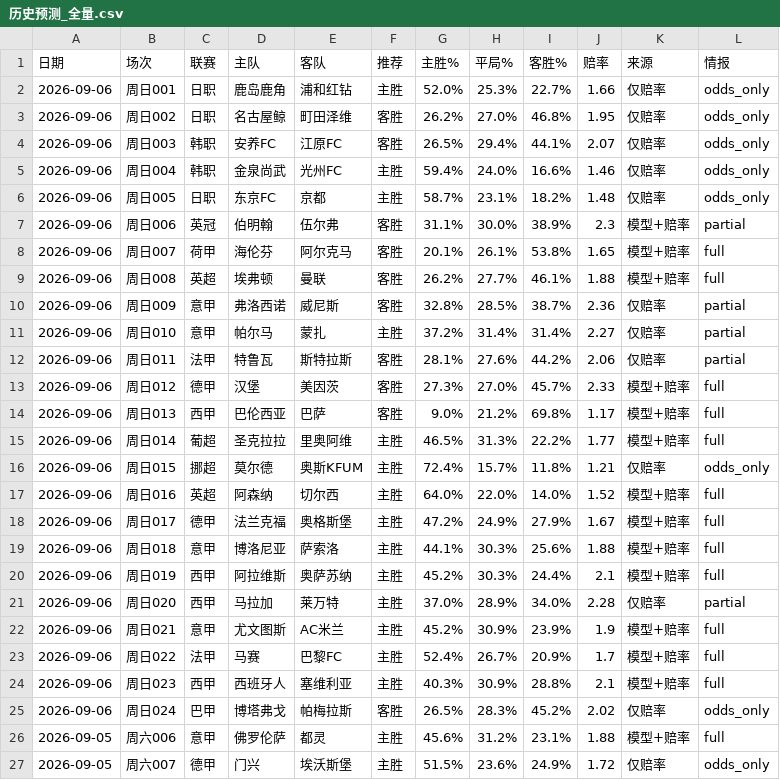
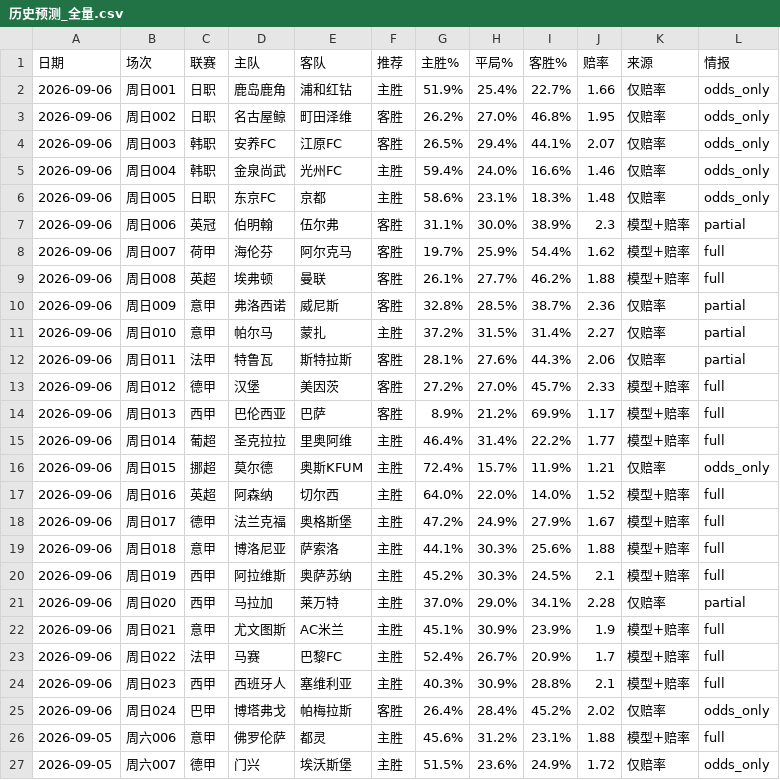
Before and after one commit to wanglin-777/jc-football, a CSV file: data/history_csv/历史预测_全量.csv, drawn as a sheet; only a part is shown.

```diff
--- a/data/history_csv/历史预测_全量.csv
+++ b/data/history_csv/历史预测_全量.csv
@@ -1,3 +1,3 @@
 日期,场次,联赛,主队,客队,推荐,主胜%,平局%,客胜%,赔率,来源,情报
-2026-09-06,周日001,日职,鹿岛鹿角,浦和红钻,主胜,52.0%,25.3%,22.7%,1.66,仅赔率,odds_only
+2026-09-06,周日001,日职,鹿岛鹿角,浦和红钻,主胜,51.9%,25.4%,22.7%,1.66,仅赔率,odds_only
 2026-09-06,周日002,日职,名古屋鲸,町田泽维,客胜,26.2%,27.0%,46.8%,1.95,仅赔率,odds_only
@@ -5,13 +5,13 @@
 2026-09-06,周日004,韩职,金泉尚武,光州FC,主胜,59.4%,24.0%,16.6%,1.46,仅赔率,odds_only
-2026-09-06,周日005,日职,东京FC,京都,主胜,58.7%,23.1%,18.2%,1.48,仅赔率,odds_only
+2026-09-06,周日005,日职,东京FC,京都,主胜,58.6%,23.1%,18.3%,1.48,仅赔率,odds_only
 2026-09-06,周日006,英冠,伯明翰,伍尔弗,客胜,31.1%,30.0%,38.9%,2.3,模型+赔率,partial
-2026-09-06,周日007,荷甲,海伦芬,阿尔克马,客胜,20.1%,26.1%,53.8%,1.65,模型+赔率,full
-2026-09-06,周日008,英超,埃弗顿,曼联,客胜,26.2%,27.7%,46.1%,1.88,模型+赔率,full
+2026-09-06,周日007,荷甲,海伦芬,阿尔克马,客胜,19.7%,25.9%,54.4%,1.62,模型+赔率,full
+2026-09-06,周日008,英超,埃弗顿,曼联,客胜,26.1%,27.7%,46.2%,1.88,模型+赔率,full
 2026-09-06,周日009,意甲,弗洛西诺,威尼斯,客胜,32.8%,28.5%,38.7%,2.36,仅赔率,partial
-2026-09-06,周日010,意甲,帕尔马,蒙扎,主胜,37.2%,31.4%,31.4%,2.27,仅赔率,partial
-2026-09-06,周日011,法甲,特鲁瓦,斯特拉斯,客胜,28.1%,27.6%,44.2%,2.06,仅赔率,partial
-2026-09-06,周日012,德甲,汉堡,美因茨,客胜,27.3%,27.0%,45.7%,2.33,模型+赔率,full
-2026-09-06,周日013,西甲,巴伦西亚,巴萨,客胜,9.0%,21.2%,69.8%,1.17,模型+赔率,full
-2026-09-06,周日014,葡超,圣克拉拉,里奥阿维,主胜,46.5%,31.3%,22.2%,1.77,模型+赔率,full
-2026-09-06,周日015,挪超,莫尔德,奥斯KFUM,主胜,72.4%,15.7%,11.8%,1.21,仅赔率,odds_only
+2026-09-06,周日010,意甲,帕尔马,蒙扎,主胜,37.2%,31.5%,31.4%,2.27,仅赔率,partial
+2026-09-06,周日011,法甲,特鲁瓦,斯特拉斯,客胜,28.1%,27.6%,44.3%,2.06,仅赔率,partial
+2026-09-06,周日012,德甲,汉堡,美因茨,客胜,27.2%,27.0%,45.7%,2.33,模型+赔率,full
+2026-09-06,周日013,西甲,巴伦西亚,巴萨,客胜,8.9%,21.2%,69.9%,1.17,模型+赔率,full
+2026-09-06,周日014,葡超,圣克拉拉,里奥阿维,主胜,46.4%,31.4%,22.2%,1.77,模型+赔率,full
+2026-09-06,周日015,挪超,莫尔德,奥斯KFUM,主胜,72.4%,15.7%,11.9%,1.21,仅赔率,odds_only
 2026-09-06,周日016,英超,阿森纳,切尔西,主胜,64.0%,22.0%,14.0%,1.52,模型+赔率,full
@@ -19,8 +19,8 @@
 2026-09-06,周日018,意甲,博洛尼亚,萨索洛,主胜,44.1%,30.3%,25.6%,1.88,模型+赔率,full
-2026-09-06,周日019,西甲,阿拉维斯,奥萨苏纳,主胜,45.2%,30.3%,24.4%,2.1,模型+赔率,full
-2026-09-06,周日020,西甲,马拉加,莱万特,主胜,37.0%,28.9%,34.0%,2.28,仅赔率,partial
-2026-09-06,周日021,意甲,尤文图斯,AC米兰,主胜,45.2%,30.9%,23.9%,1.9,模型+赔率,full
+2026-09-06,周日019,西甲,阿拉维斯,奥萨苏纳,主胜,45.2%,30.3%,24.5%,2.1,模型+赔率,full
+2026-09-06,周日020,西甲,马拉加,莱万特,主胜,37.0%,29.0%,34.1%,2.28,仅赔率,partial
+2026-09-06,周日021,意甲,尤文图斯,AC米兰,主胜,45.1%,30.9%,23.9%,1.9,模型+赔率,full
 2026-09-06,周日022,法甲,马赛,巴黎FC,主胜,52.4%,26.7%,20.9%,1.7,模型+赔率,full
 2026-09-06,周日023,西甲,西班牙人,塞维利亚,主胜,40.3%,30.9%,28.8%,2.1,模型+赔率,full
-2026-09-06,周日024,巴甲,博塔弗戈,帕梅拉斯,客胜,26.5%,28.3%,45.2%,2.02,仅赔率,odds_only
+2026-09-06,周日024,巴甲,博塔弗戈,帕梅拉斯,客胜,26.4%,28.4%,45.2%,2.02,仅赔率,odds_only
 2026-09-05,周六006,意甲,佛罗伦萨,都灵,主胜,45.6%,31.2%,23.1%,1.88,模型+赔率,full
```
Also changed, not shown: data/history_csv/预测_2026-09-06.csv, data/today_matches.csv, 6 other files.
